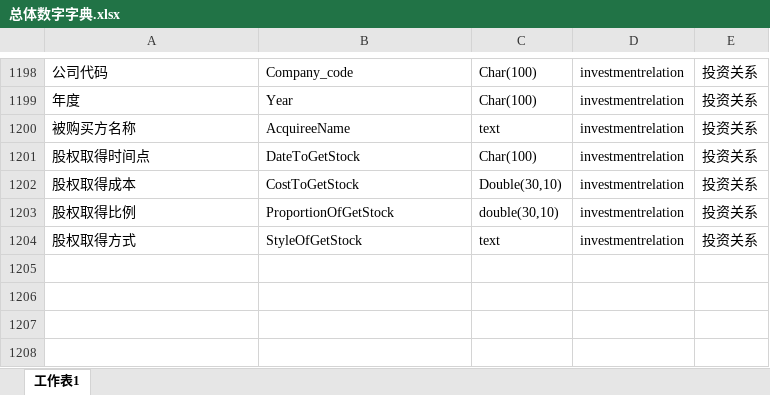
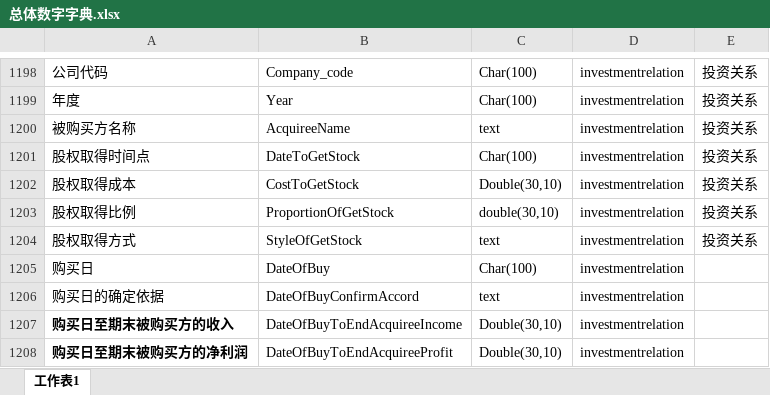
Before and after one commit to songxiaoyuan/myDataBase, an Excel workbook: 数据字典问题/数据字典/总体数字字典.xlsx, sheet 工作表1, drawn as a sheet; only a part is shown, gaps mark what is left out; values as stored, in another font and other column widths than the file's, no borders; the diff names each change by its address in the sheet, - before the commit and + after, or states it on an @@ line.

```diff
--- a/数据字典问题/数据字典/总体数字字典.xlsx (sheet 工作表1)
+++ b/数据字典问题/数据字典/总体数字字典.xlsx (sheet 工作表1)
+row 1205: 购买日 | DateOfBuy | Char(100) | investmentrelation
+row 1206: 购买日的确定依据 | DateOfBuyConfirmAccord | text | investmentrelation
+row 1207: 购买日至期末被购买方的收入 | DateOfBuyToEndAcquireeIncome | Double(30,10) | investmentrelation
+row 1208: 购买日至期末被购买方的净利润 | DateOfBuyToEndAcquireeProfit | Double(30,10) | investmentrelation
```
Also changed, not shown: 数据字典问题/数据字典/投资关系.xlsx, 3 other files.
